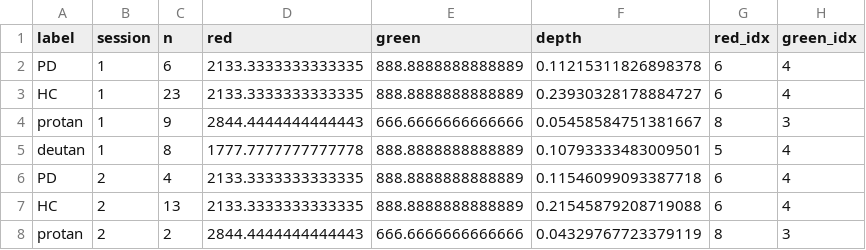
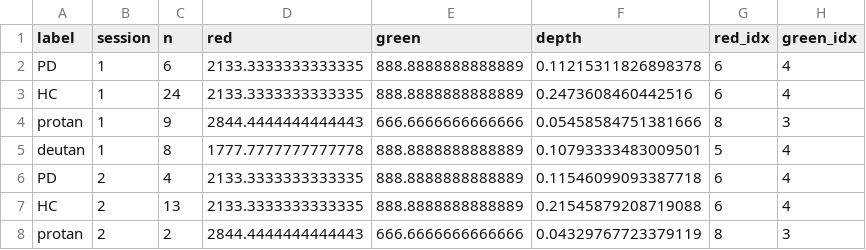
Before and after one commit to zevaz13/DataAnalysisGeneral, a CSV file: ssveps/files/group_troughs.csv, drawn as a sheet.

```diff
--- a/ssveps/files/group_troughs.csv
+++ b/ssveps/files/group_troughs.csv
@@ -2,4 +2,4 @@ label,session,n,red,green,depth,red_idx,green_idx
 PD,1,6,2133.3333333333335,888.8888888888889,0.11215311826898378,6,4
-HC,1,23,2133.3333333333335,888.8888888888889,0.23930328178884727,6,4
-protan,1,9,2844.4444444444443,666.6666666666666,0.05458584751381667,8,3
+HC,1,24,2133.3333333333335,888.8888888888889,0.2473608460442516,6,4
+protan,1,9,2844.4444444444443,666.6666666666666,0.05458584751381666,8,3
 deutan,1,8,1777.7777777777778,888.8888888888889,0.10793333483009501,5,4
```
Also changed, not shown: ssveps/files/baselines.csv, ssveps/files/metadata.csv, 48 other files.
